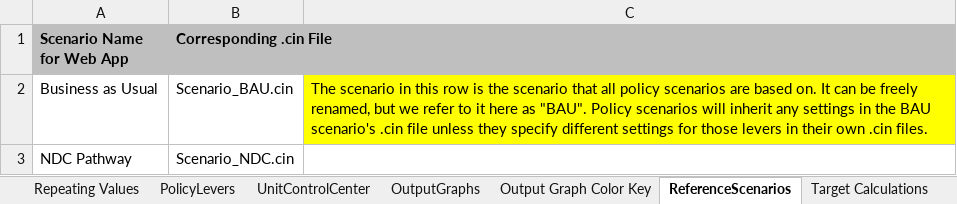
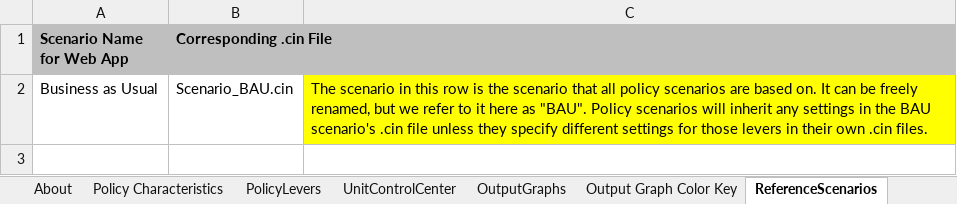
Before and after one commit to EnergyInnovation/eps-canada, an Excel workbook: WebAppData.xlsx, sheet ReferenceScenarios, drawn as a sheet; values as stored, in another font and other column widths than the file's, no borders; the diff names each change by its address in the sheet, - before the commit and + after, or states it on an @@ line.

```diff
--- a/WebAppData.xlsx (sheet ReferenceScenarios)
+++ b/WebAppData.xlsx (sheet ReferenceScenarios)
-sheet tab: Repeating Values
-row 3: NDC Pathway | Scenario_NDC.cin
```
Also changed, not shown: sheet PolicyLevers, sheet About, sheet Policy Characteristics, sheet OutputGraphs, other sheet tabs.
